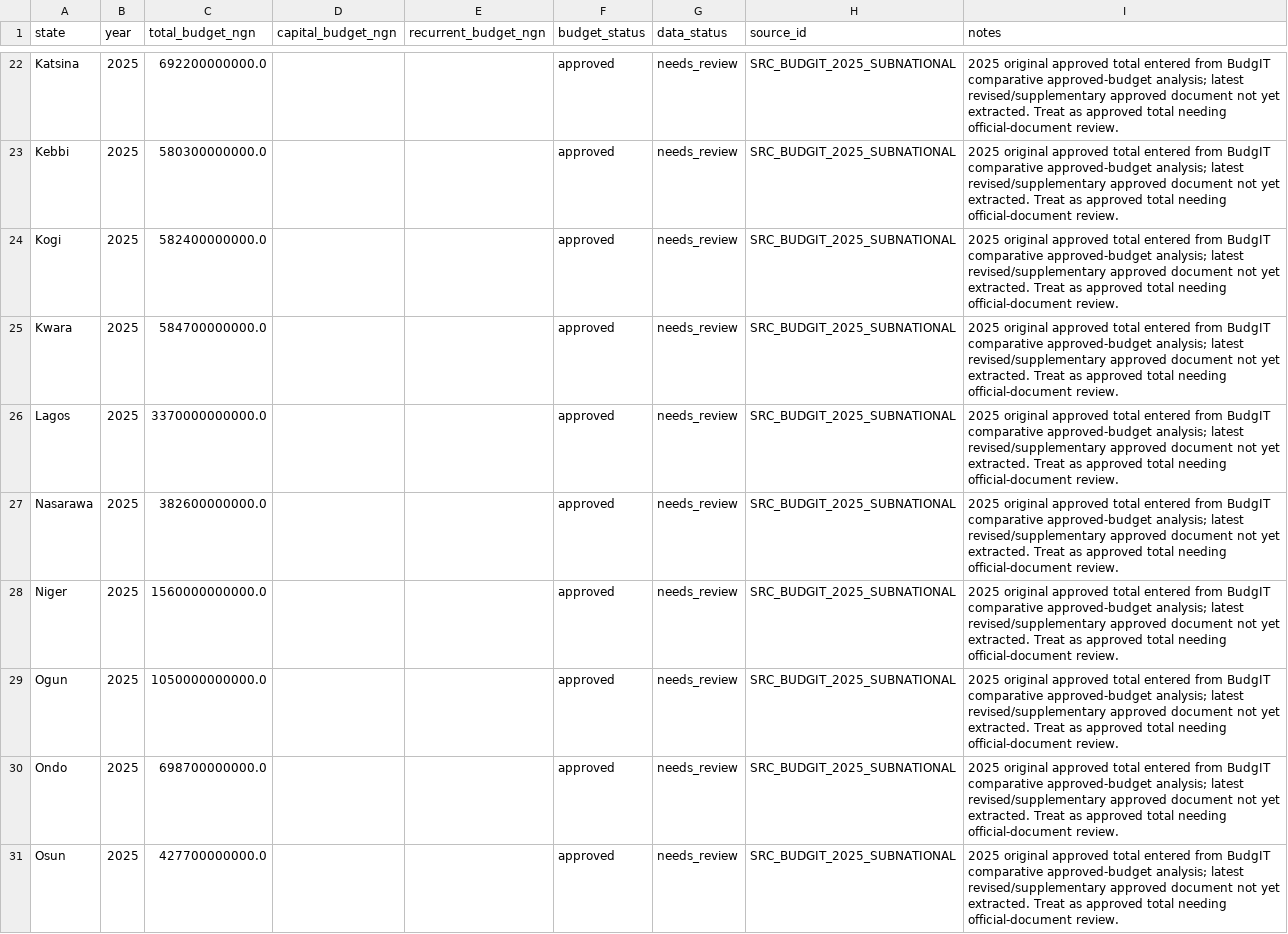
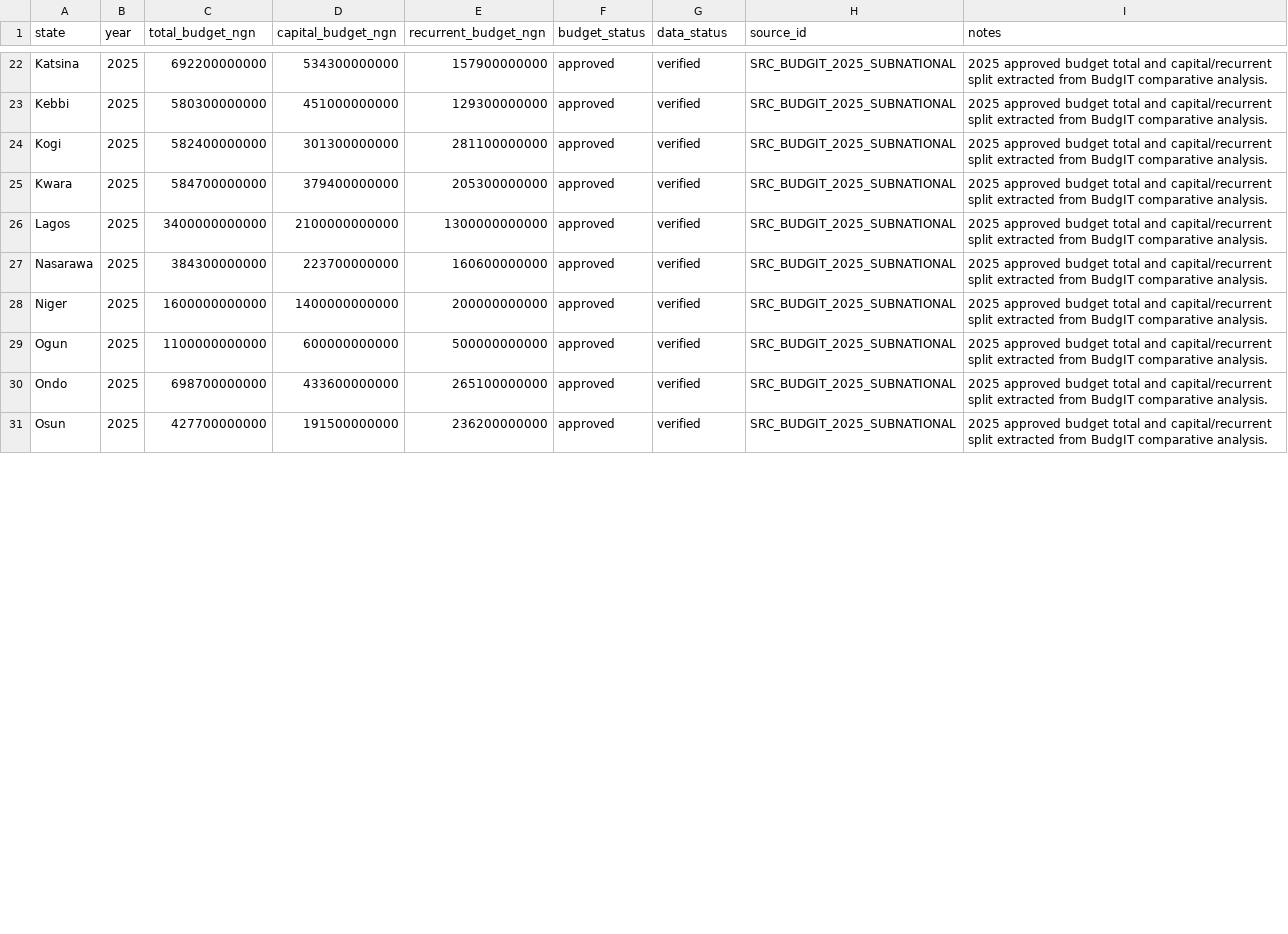
Before and after one commit to osariel/nigeria-development-simulator, a CSV file: data/state_budgets.csv, drawn as a sheet; only a part is shown, gaps mark what is left out; the diff covers the shown part only; the diff names each change by its address in the sheet, - before the commit and + after, or states it on an @@ line.

Commit message:
Verify 2025 state budget data from BudgIT source

```diff
--- a/data/state_budgets.csv
+++ b/data/state_budgets.csv
-C22 (total_budget_ngn): 692200000000.0
+C22 (total_budget_ngn): 692200000000
-D22 (capital_budget_ngn): (empty)
+D22 (capital_budget_ngn): 534300000000
-E22 (recurrent_budget_ngn): (empty)
+E22 (recurrent_budget_ngn): 157900000000
-G22:G31 (data_status): needs_review
+G22:G31 (data_status): verified
-I22:I31 (notes): 2025 original approved total entered from BudgIT comparative approved-budget analysis; latest revised/supplementary approved document not yet extracted. Treat as approved total needing official-document review.
+I22:I31 (notes): 2025 approved budget total and capital/recurrent split extracted from BudgIT comparative analysis.
-C23 (total_budget_ngn): 580300000000.0
+C23 (total_budget_ngn): 580300000000
-D23 (capital_budget_ngn): (empty)
+D23 (capital_budget_ngn): 451000000000
-E23 (recurrent_budget_ngn): (empty)
+E23 (recurrent_budget_ngn): 129300000000
-C24 (total_budget_ngn): 582400000000.0
+C24 (total_budget_ngn): 582400000000
-D24 (capital_budget_ngn): (empty)
+D24 (capital_budget_ngn): 301300000000
-E24 (recurrent_budget_ngn): (empty)
+E24 (recurrent_budget_ngn): 281100000000
-C25 (total_budget_ngn): 584700000000.0
+C25 (total_budget_ngn): 584700000000
-D25 (capital_budget_ngn): (empty)
+D25 (capital_budget_ngn): 379400000000
-E25 (recurrent_budget_ngn): (empty)
+E25 (recurrent_budget_ngn): 205300000000
-C26 (total_budget_ngn): 3370000000000.0
+C26 (total_budget_ngn): 3400000000000
-D26 (capital_budget_ngn): (empty)
+D26 (capital_budget_ngn): 2100000000000
-E26 (recurrent_budget_ngn): (empty)
+E26 (recurrent_budget_ngn): 1300000000000
-C27 (total_budget_ngn): 382600000000.0
+C27 (total_budget_ngn): 384300000000
-D27 (capital_budget_ngn): (empty)
+D27 (capital_budget_ngn): 223700000000
-E27 (recurrent_budget_ngn): (empty)
+E27 (recurrent_budget_ngn): 160600000000
-C28 (total_budget_ngn): 1560000000000.0
+C28 (total_budget_ngn): 1600000000000
-D28 (capital_budget_ngn): (empty)
+D28 (capital_budget_ngn): 1400000000000
-E28 (recurrent_budget_ngn): (empty)
+E28 (recurrent_budget_ngn): 200000000000
-C29 (total_budget_ngn): 1050000000000.0
+C29 (total_budget_ngn): 1100000000000
-D29 (capital_budget_ngn): (empty)
+D29 (capital_budget_ngn): 600000000000
-E29 (recurrent_budget_ngn): (empty)
+E29 (recurrent_budget_ngn): 500000000000
-C30 (total_budget_ngn): 698700000000.0
+C30 (total_budget_ngn): 698700000000
-D30 (capital_budget_ngn): (empty)
+D30 (capital_budget_ngn): 433600000000
-E30 (recurrent_budget_ngn): (empty)
+E30 (recurrent_budget_ngn): 265100000000
-C31 (total_budget_ngn): 427700000000.0
+C31 (total_budget_ngn): 427700000000
-D31 (capital_budget_ngn): (empty)
+D31 (capital_budget_ngn): 191500000000
-E31 (recurrent_budget_ngn): (empty)
+E31 (recurrent_budget_ngn): 236200000000
```
Also changed, not shown: 131 edited cells elsewhere in this file, data/sources.csv.
